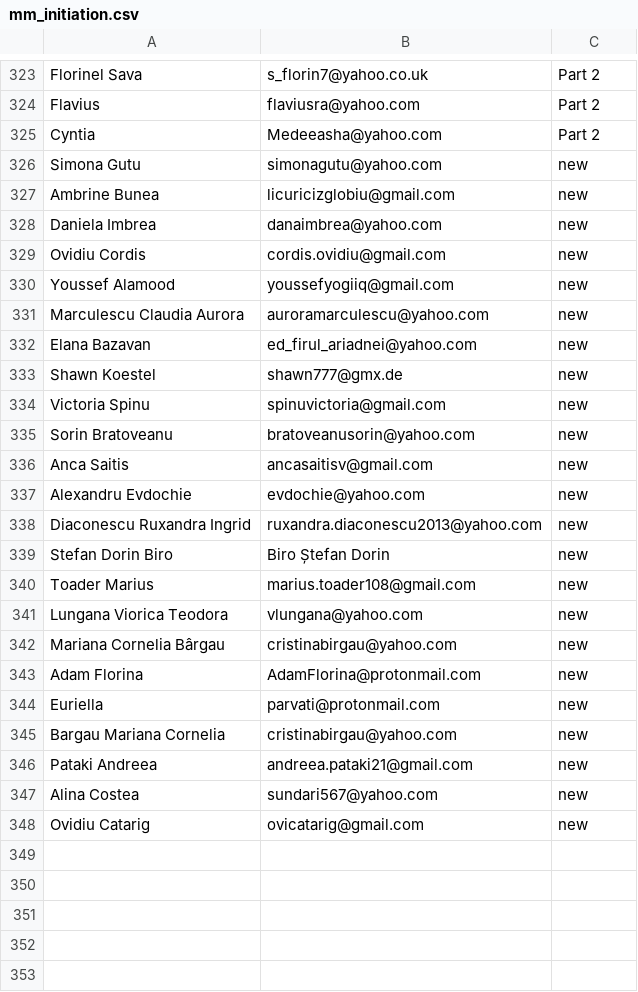
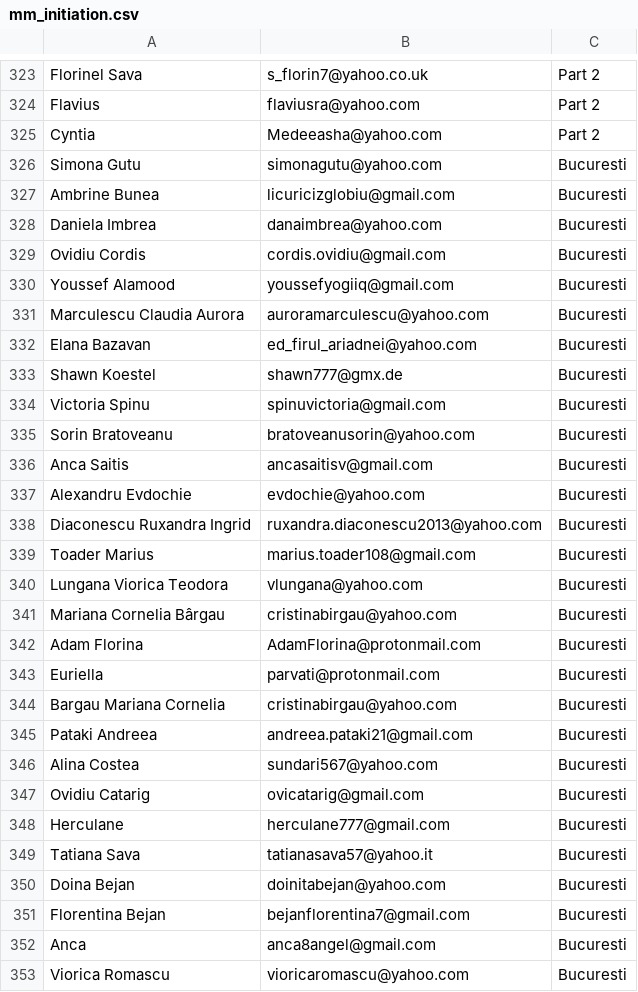
Before and after one commit to nSmartyGames/nc, a CSV file: mm_initiation.csv, drawn as a sheet; only a part is shown, gaps mark what is left out; the diff covers the shown part only.

```diff
--- a/mm_initiation.csv
+++ b/mm_initiation.csv
@@ -325,24 +325,29 @@ Flavius,flaviusra@yahoo.com,Part 2
 Cyntia,Medeeasha@yahoo.com,Part 2
-Simona Gutu,simonagutu@yahoo.com,new
-Ambrine Bunea,licuricizglobiu@gmail.com,new
-Daniela Imbrea,danaimbrea@yahoo.com,new
-Ovidiu Cordis,cordis.ovidiu@gmail.com,new
-Youssef Alamood,youssefyogiiq@gmail.com,new
-Marculescu Claudia Aurora,auroramarculescu@yahoo.com,new
-Elana Bazavan,ed_firul_ariadnei@yahoo.com,new
-Shawn Koestel,shawn777@gmx.de,new
-Victoria Spinu,spinuvictoria@gmail.com,new
-Sorin Bratoveanu,bratoveanusorin@yahoo.com,new
-Anca Saitis,ancasaitisv@gmail.com,new
-Alexandru Evdochie,evdochie@yahoo.com,new
-Diaconescu Ruxandra Ingrid,ruxandra.diaconescu2013@yahoo.com,new
-Stefan Dorin Biro,Biro Ștefan Dorin,new
-Toader Marius,marius.toader108@gmail.com,new
-Lungana Viorica Teodora,vlungana@yahoo.com,new
-Mariana Cornelia Bârgau,cristinabirgau@yahoo.com,new
-Adam Florina,AdamFlorina@protonmail.com,new
-Euriella,parvati@protonmail.com,new
-Bargau Mariana Cornelia,cristinabirgau@yahoo.com,new
-Pataki Andreea,andreea.pataki21@gmail.com,new
-Alina Costea,sundari567@yahoo.com,new
-Ovidiu Catarig,ovicatarig@gmail.com,new
+Simona Gutu,simonagutu@yahoo.com,Bucuresti
+Ambrine Bunea,licuricizglobiu@gmail.com,Bucuresti
+Daniela Imbrea,danaimbrea@yahoo.com,Bucuresti
+Ovidiu Cordis,cordis.ovidiu@gmail.com,Bucuresti
+Youssef Alamood,youssefyogiiq@gmail.com,Bucuresti
+Marculescu Claudia Aurora,auroramarculescu@yahoo.com,Bucuresti
+Elana Bazavan,ed_firul_ariadnei@yahoo.com,Bucuresti
+Shawn Koestel,shawn777@gmx.de,Bucuresti
+Victoria Spinu,spinuvictoria@gmail.com,Bucuresti
+Sorin Bratoveanu,bratoveanusorin@yahoo.com,Bucuresti
+Anca Saitis,ancasaitisv@gmail.com,Bucuresti
+Alexandru Evdochie,evdochie@yahoo.com,Bucuresti
+Diaconescu Ruxandra Ingrid,ruxandra.diaconescu2013@yahoo.com,Bucuresti
+Toader Marius,marius.toader108@gmail.com,Bucuresti
+Lungana Viorica Teodora,vlungana@yahoo.com,Bucuresti
+Mariana Cornelia Bârgau,cristinabirgau@yahoo.com,Bucuresti
+Adam Florina,AdamFlorina@protonmail.com,Bucuresti
+Euriella,parvati@protonmail.com,Bucuresti
+Bargau Mariana Cornelia,cristinabirgau@yahoo.com,Bucuresti
+Pataki Andreea,andreea.pataki21@gmail.com,Bucuresti
+Alina Costea,sundari567@yahoo.com,Bucuresti
+Ovidiu Catarig,ovicatarig@gmail.com,Bucuresti
+Herculane,herculane777@gmail.com,Bucuresti
+Tatiana Sava,tatianasava57@yahoo.it,Bucuresti
+Doina Bejan,doinitabejan@yahoo.com,Bucuresti
+Florentina Bejan,bejanflorentina7@gmail.com,Bucuresti
+Anca,anca8angel@gmail.com,Bucuresti
+Viorica Romascu,vioricaromascu@yahoo.com,Bucuresti
```
Also changed, not shown: 31 added rows elsewhere in this file, 25 other files.
